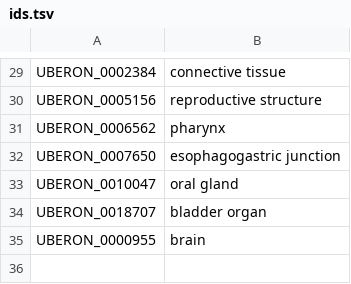
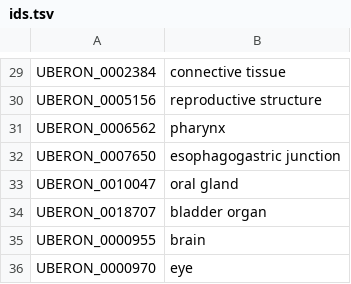
Before and after one commit to ebi-gene-expression-group/anatomical-systems-mapping, a TSV file: curated/organs/ids.tsv, drawn as a sheet; only a part is shown, gaps mark what is left out; the diff names each change by its address in the sheet, - before the commit and + after, or states it on an @@ line.

```diff
--- a/curated/organs/ids.tsv
+++ b/curated/organs/ids.tsv
+row 36: UBERON_0000970 | eye
```
Also changed, not shown: out/curation/organs_unmapped_ids.tsv, 1 other file.
